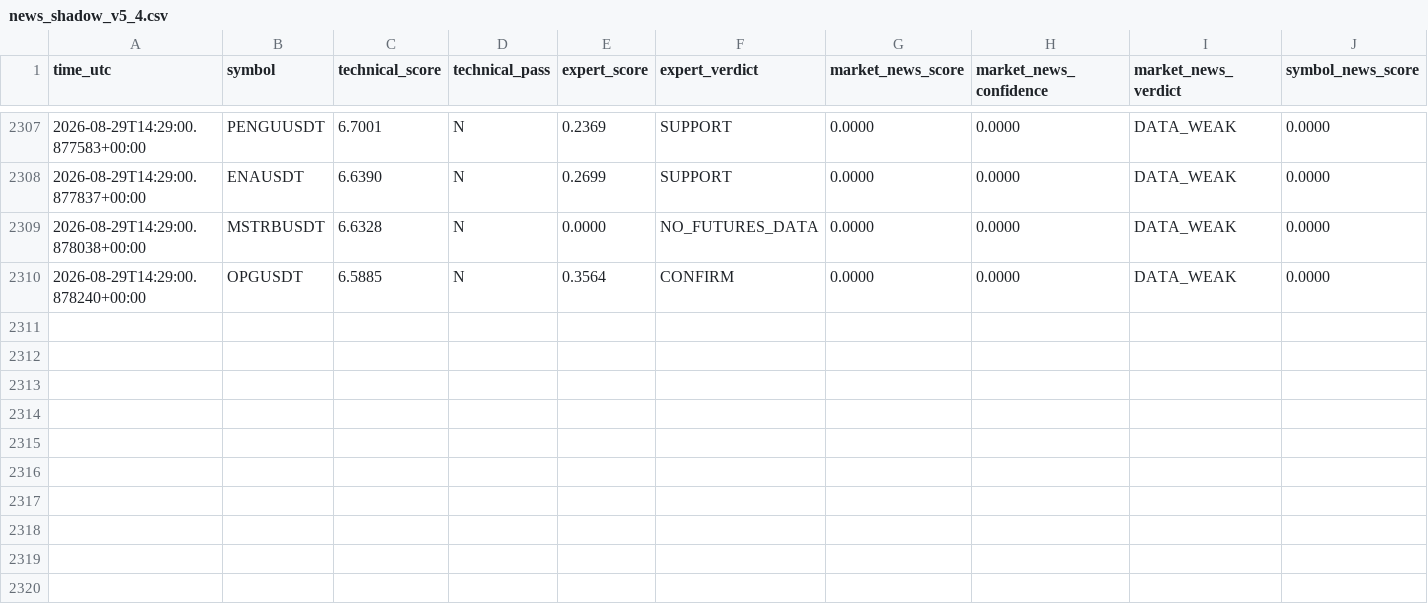
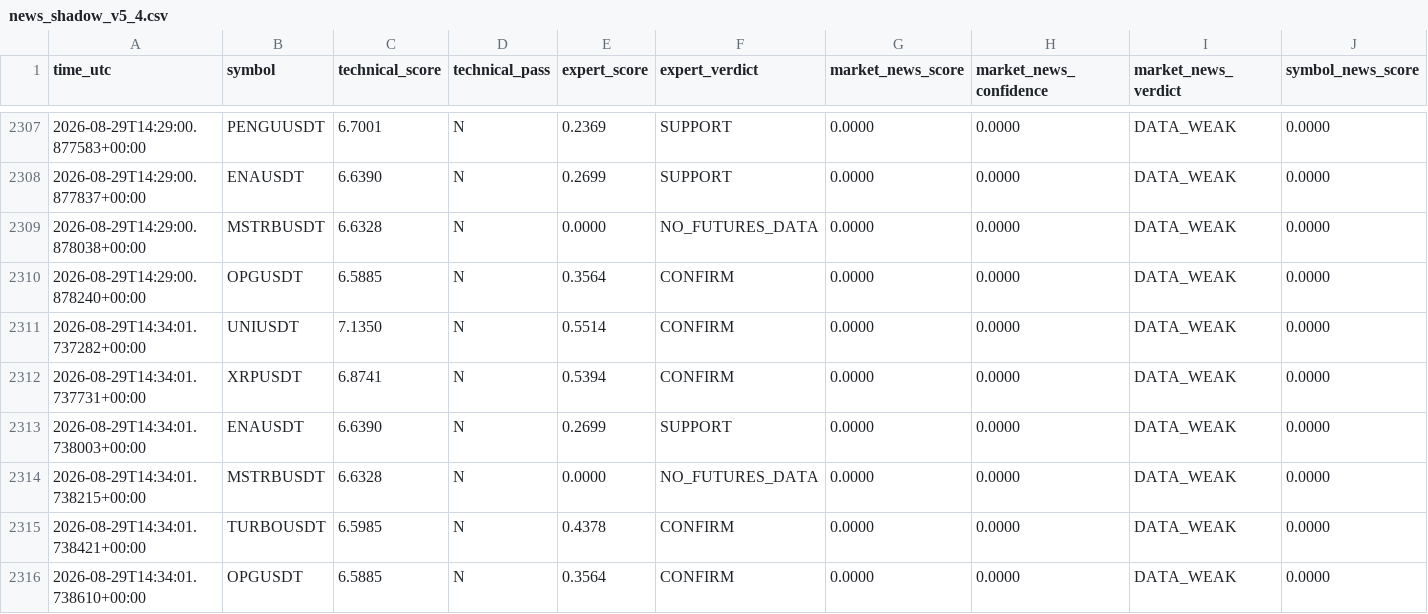
Before and after one commit to mrmatinbolandnazar-web/crypto-paper-bot, a CSV file: vps_reports/news_shadow_v5_4.csv, drawn as a sheet; only a part is shown, gaps mark what is left out; rows hold the shown columns only; the diff names each change by its address in the sheet, - before the commit and + after, or states it on an @@ line.

```diff
--- a/vps_reports/news_shadow_v5_4.csv
+++ b/vps_reports/news_shadow_v5_4.csv
+row 2311: 2026-08-29T14:34:01.737282+00:00 | UNIUSDT | 7.1350 | N | 0.5514 | CONFIRM | 0.0000 | 0.0000 | DATA_WEAK | 0.0000
+row 2312: 2026-08-29T14:34:01.737731+00:00 | XRPUSDT | 6.8741 | N | 0.5394 | CONFIRM | 0.0000 | 0.0000 | DATA_WEAK | 0.0000
+row 2313: 2026-08-29T14:34:01.738003+00:00 | ENAUSDT | 6.6390 | N | 0.2699 | SUPPORT | 0.0000 | 0.0000 | DATA_WEAK | 0.0000
+row 2314: 2026-08-29T14:34:01.738215+00:00 | MSTRBUSDT | 6.6328 | N | 0.0000 | NO_FUTURES_DATA | 0.0000 | 0.0000 | DATA_WEAK | 0.0000
+row 2315: 2026-08-29T14:34:01.738421+00:00 | TURBOUSDT | 6.5985 | N | 0.4378 | CONFIRM | 0.0000 | 0.0000 | DATA_WEAK | 0.0000
+row 2316: 2026-08-29T14:34:01.738610+00:00 | OPGUSDT | 6.5885 | N | 0.3564 | CONFIRM | 0.0000 | 0.0000 | DATA_WEAK | 0.0000
```
Also changed, not shown: vps_reports/expert_shadow_v5_3.csv, 7 other files.
